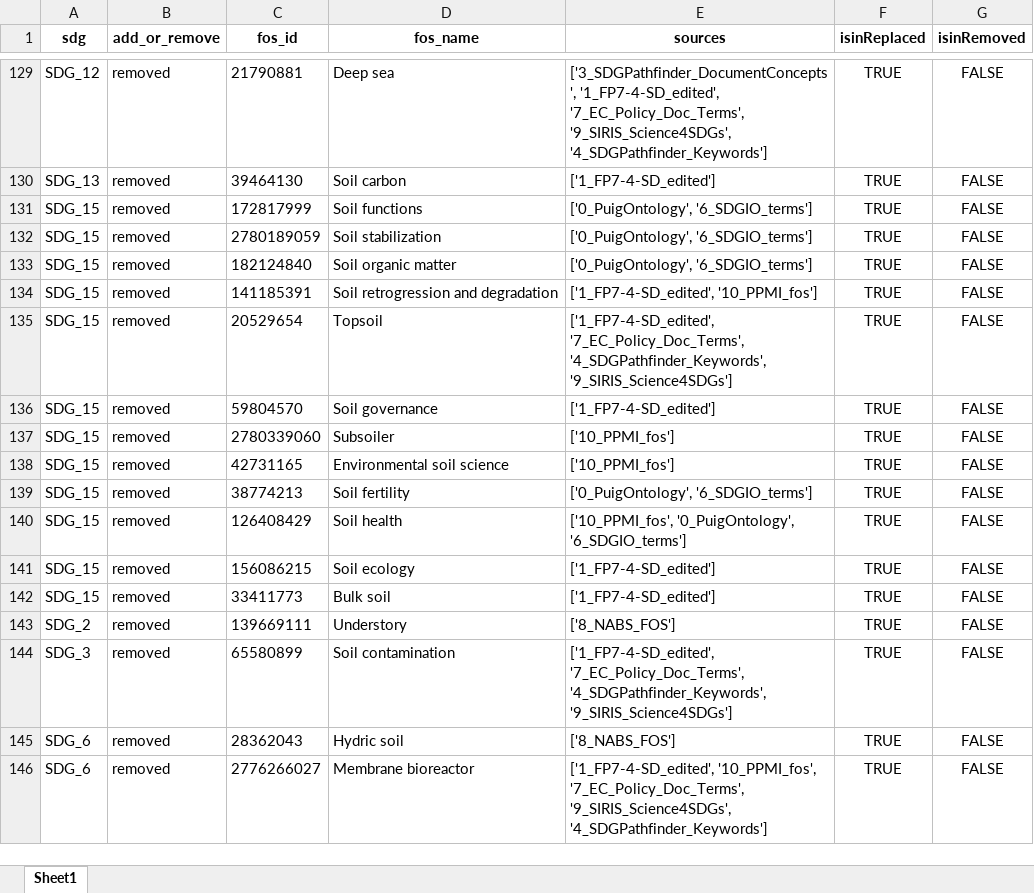
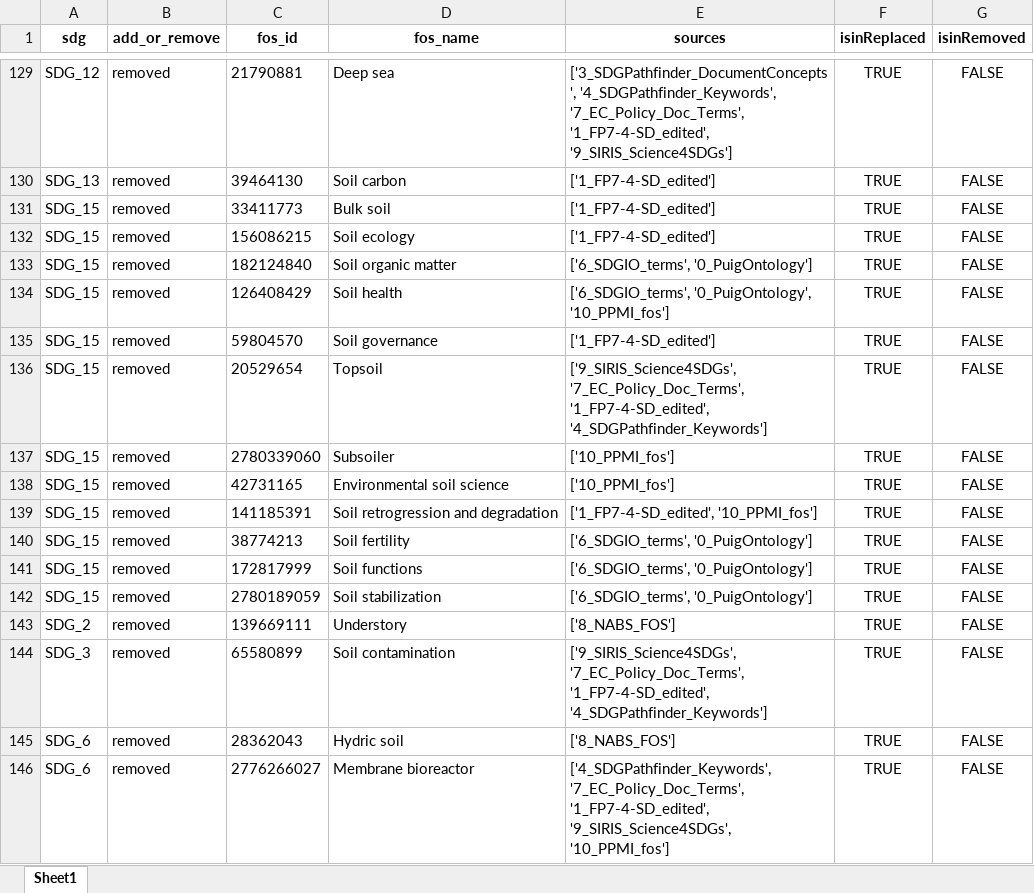
Before and after one commit to TechNote-ai/osdg, an Excel workbook: comparison_fos_update.xlsx, sheet Sheet1, drawn as a sheet; only a part is shown, gaps mark what is left out; values as stored, in another font and other column widths than the file's, no borders; removed rows and columns are numbered as before the commit, all else as after; the diff covers the shown part only; the diff names each change by its address in the sheet, - before the commit and + after, or states it on an @@ line.

```diff
--- a/comparison_fos_update.xlsx (sheet Sheet1)
+++ b/comparison_fos_update.xlsx (sheet Sheet1)
-E129 (sources): ['3_SDGPathfinder_DocumentConcepts', '1_FP7-4-SD_edited', '7_EC_Policy_Doc_Terms', '9_SIRIS_Science4SDGs', '4_SDGPathfinder_Keywords']
+E129 (sources): ['3_SDGPathfinder_DocumentConcepts', '4_SDGPathfinder_Keywords', '7_EC_Policy_Doc_Terms', '1_FP7-4-SD_edited', '9_SIRIS_Science4SDGs']
-C131 (fos_id): 172817999
+C131 (fos_id): 33411773
-D131 (fos_name): Soil functions
+D131 (fos_name): Bulk soil
-E131:E132 (sources): ['0_PuigOntology', '6_SDGIO_terms']
+E131:E132 (sources): ['1_FP7-4-SD_edited']
-C132 (fos_id): 2780189059
+C132 (fos_id): 156086215
-D132 (fos_name): Soil stabilization
+D132 (fos_name): Soil ecology
-E133 (sources): ['0_PuigOntology', '6_SDGIO_terms']
+E133 (sources): ['6_SDGIO_terms', '0_PuigOntology']
-C134 (fos_id): 141185391
+C134 (fos_id): 126408429
-D134 (fos_name): Soil retrogression and degradation
+D134 (fos_name): Soil health
-E134 (sources): ['1_FP7-4-SD_edited', '10_PPMI_fos']
+E134 (sources): ['6_SDGIO_terms', '0_PuigOntology', '10_PPMI_fos']
-row 135: SDG_15 | removed | 20529654 | Topsoil | ['1_FP7-4-SD_edited', '7_EC_Policy_Doc_Terms', '4_SDGPathfinder_Keywords', '9_SIRIS_Science4SDGs'] | TRUE | FALSE
+row 136: SDG_15 | removed | 20529654 | Topsoil | ['9_SIRIS_Science4SDGs', '7_EC_Policy_Doc_Terms', '1_FP7-4-SD_edited', '4_SDGPathfinder_Keywords'] | TRUE | FALSE
-C139 (fos_id): 38774213
+C139 (fos_id): 141185391
-D139 (fos_name): Soil fertility
+D139 (fos_name): Soil retrogression and degradation
-E139 (sources): ['0_PuigOntology', '6_SDGIO_terms']
+E139 (sources): ['1_FP7-4-SD_edited', '10_PPMI_fos']
-C140 (fos_id): 126408429
+C140 (fos_id): 38774213
-D140 (fos_name): Soil health
+D140 (fos_name): Soil fertility
-E140 (sources): ['10_PPMI_fos', '0_PuigOntology', '6_SDGIO_terms']
+E140 (sources): ['6_SDGIO_terms', '0_PuigOntology']
-C141 (fos_id): 156086215
+C141 (fos_id): 172817999
-D141 (fos_name): Soil ecology
+D141 (fos_name): Soil functions
-E141:E142 (sources): ['1_FP7-4-SD_edited']
+E141:E142 (sources): ['6_SDGIO_terms', '0_PuigOntology']
-C142 (fos_id): 33411773
+C142 (fos_id): 2780189059
-D142 (fos_name): Bulk soil
+D142 (fos_name): Soil stabilization
-E144 (sources): ['1_FP7-4-SD_edited', '7_EC_Policy_Doc_Terms', '4_SDGPathfinder_Keywords', '9_SIRIS_Science4SDGs']
+E144 (sources): ['9_SIRIS_Science4SDGs', '7_EC_Policy_Doc_Terms', '1_FP7-4-SD_edited', '4_SDGPathfinder_Keywords']
-E146 (sources): ['1_FP7-4-SD_edited', '10_PPMI_fos', '7_EC_Policy_Doc_Terms', '9_SIRIS_Science4SDGs', '4_SDGPathfinder_Keywords']
+E146 (sources): ['4_SDGPathfinder_Keywords', '7_EC_Policy_Doc_Terms', '1_FP7-4-SD_edited', '9_SIRIS_Science4SDGs', '10_PPMI_fos']
```
Also changed, not shown: 3 added rows, 3 removed rows, 112 moved rows and 3 edited cells elsewhere in this sheet, raw_data/1_replace/ReplacedFOS.xlsx, raw_data/2_remove/RemovedFOS.xlsx, 2 other files.
